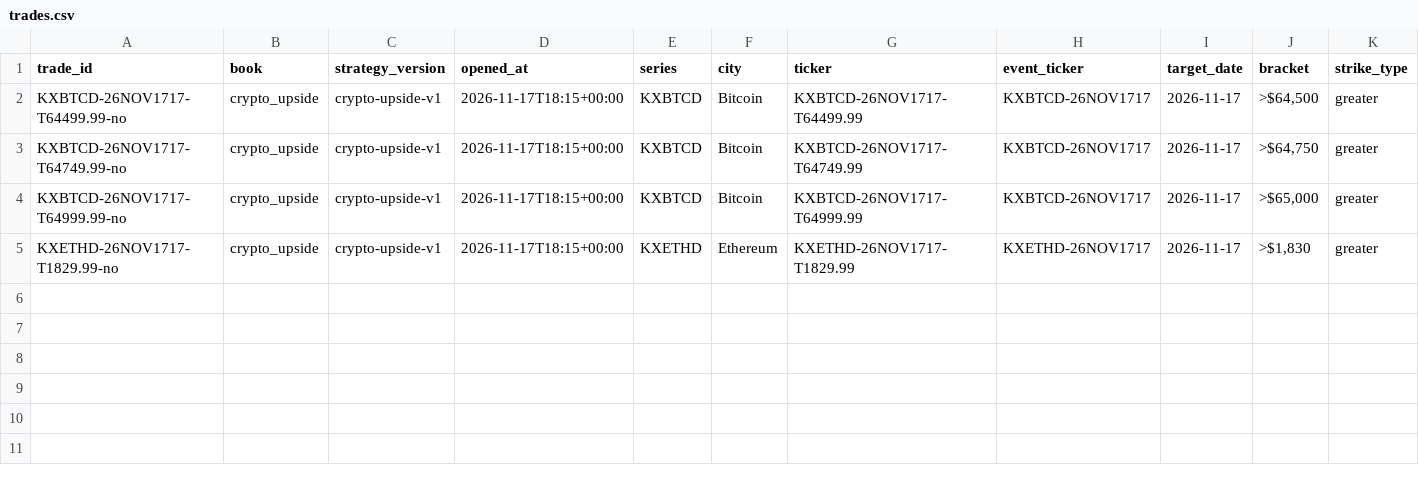
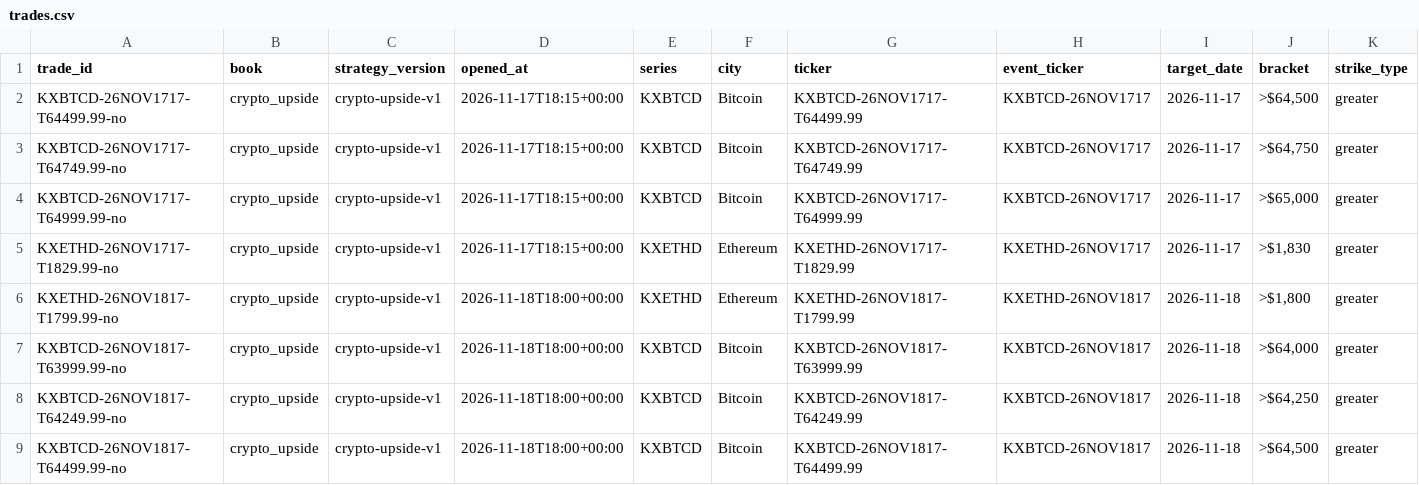
Before and after one commit to lazyloris/kalshi-analyzer, a CSV file: data/crypto_upside/trades.csv, drawn as a sheet; only a part is shown; rows hold the shown columns only; the diff names each change by its address in the sheet, - before the commit and + after, or states it on an @@ line.

```diff
--- a/data/crypto_upside/trades.csv
+++ b/data/crypto_upside/trades.csv
+row 6: KXETHD-26NOV1817-T1799.99-no | crypto_upside | crypto-upside-v1 | 2026-11-18T18:00+00:00 | KXETHD | Ethereum | KXETHD-26NOV1817-T1799.99 | KXETHD-26NOV1817 | 2026-11-18 | >$1,800 | greater
+row 7: KXBTCD-26NOV1817-T63999.99-no | crypto_upside | crypto-upside-v1 | 2026-11-18T18:00+00:00 | KXBTCD | Bitcoin | KXBTCD-26NOV1817-T63999.99 | KXBTCD-26NOV1817 | 2026-11-18 | >$64,000 | greater
+row 8: KXBTCD-26NOV1817-T64249.99-no | crypto_upside | crypto-upside-v1 | 2026-11-18T18:00+00:00 | KXBTCD | Bitcoin | KXBTCD-26NOV1817-T64249.99 | KXBTCD-26NOV1817 | 2026-11-18 | >$64,250 | greater
+row 9: KXBTCD-26NOV1817-T64499.99-no | crypto_upside | crypto-upside-v1 | 2026-11-18T18:00+00:00 | KXBTCD | Bitcoin | KXBTCD-26NOV1817-T64499.99 | KXBTCD-26NOV1817 | 2026-11-18 | >$64,500 | greater
```
Also changed, not shown: data/bitcoin_fav/trades.csv, 25 other files.
